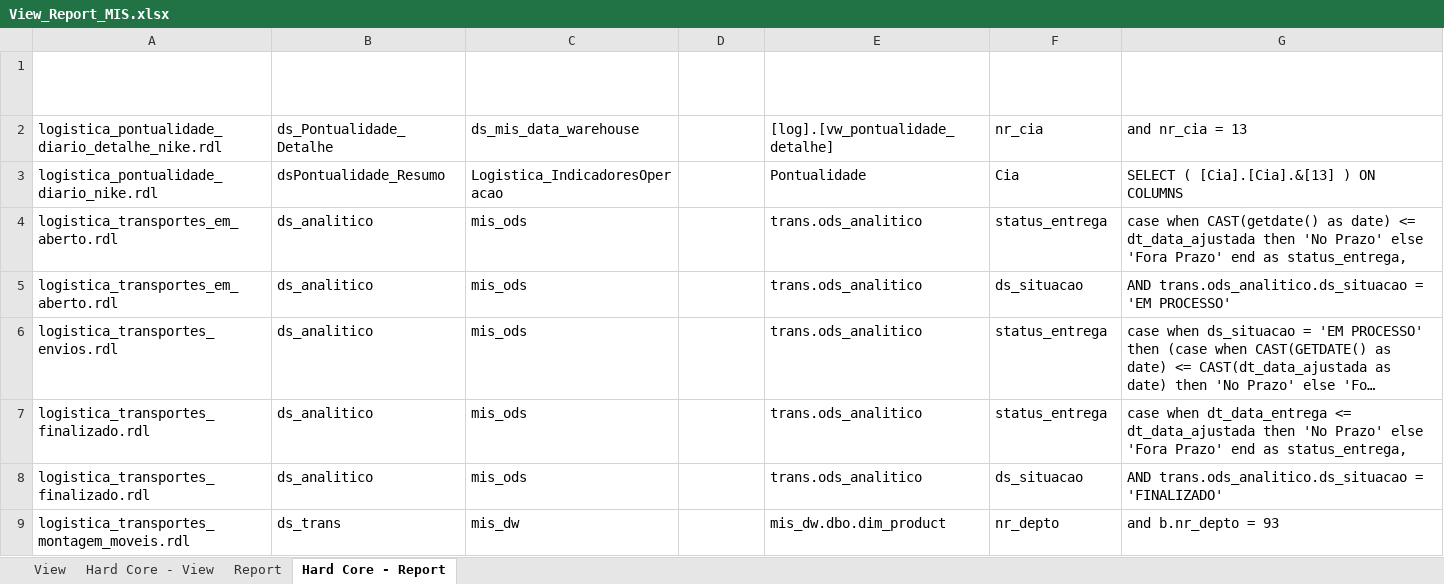
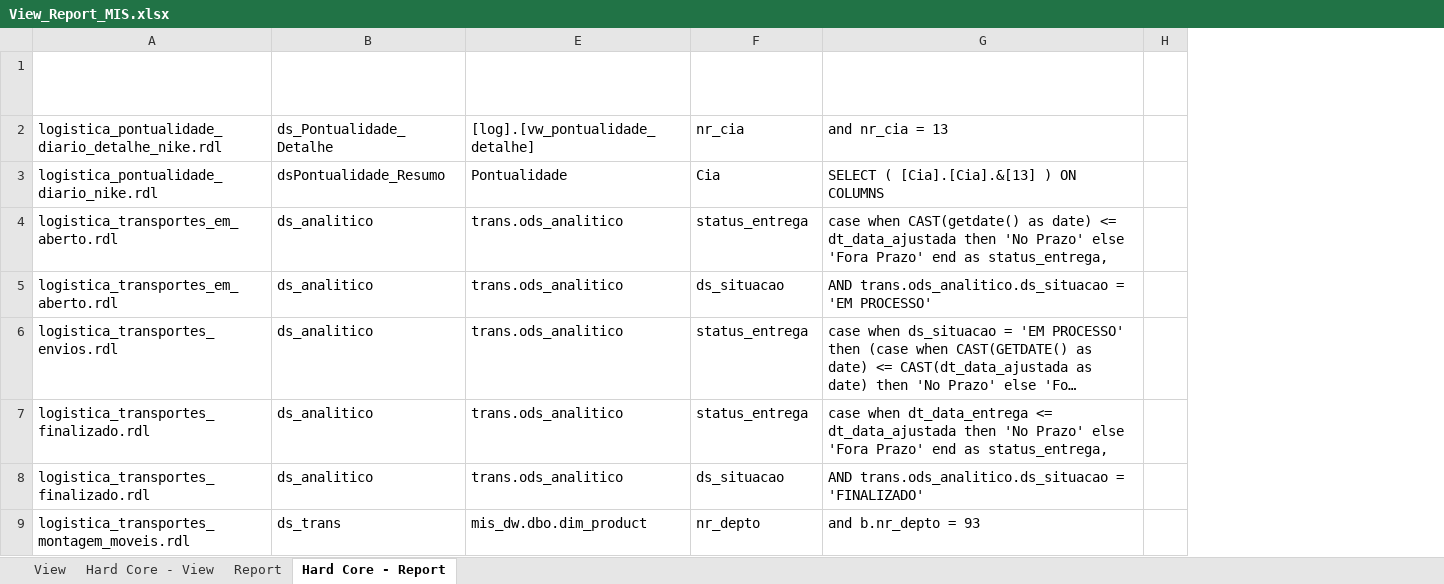
Before and after one commit to patricknaka/Nova, an Excel workbook: Documentação/Planilhas/View_Report_MIS.xlsx, sheet Hard Core - Report, drawn as a sheet; only a part is shown; long unchanged cells end in …; values as stored, in another font and other column widths than the file's, no borders; table styles not drawn; removed rows and columns are numbered as before the commit, all else as after; the diff names each change by its address in the sheet, - before the commit and + after, or states it on an @@ line.

```diff
--- a/Documentação/Planilhas/View_Report_MIS.xlsx (sheet Hard Core - Report)
+++ b/Documentação/Planilhas/View_Report_MIS.xlsx (sheet Hard Core - Report)
@@ column C (Data Source) hidden, rows 2-9: ds_mis_data_warehouse | Logistica_IndicadoresOperacao | mis_ods | mis_ods | mis_ods | mis_ods | mis_ods | mis_dw @@
@@ column D (Stored Procedure) hidden, empty @@
+column H (Obs), empty
```
Also changed, not shown: sheet Hard Core - View.
